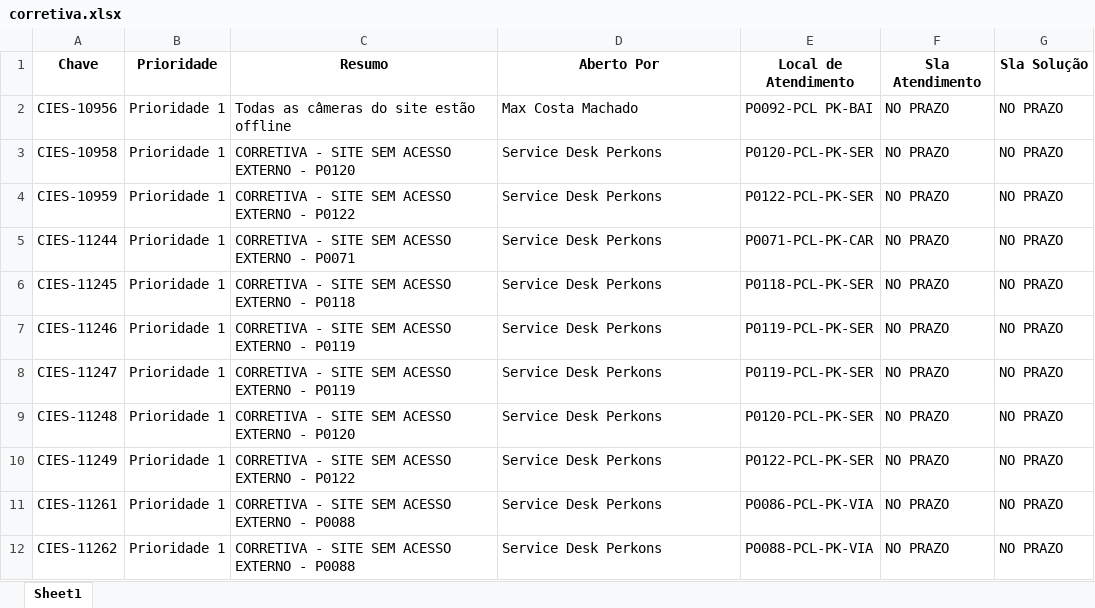
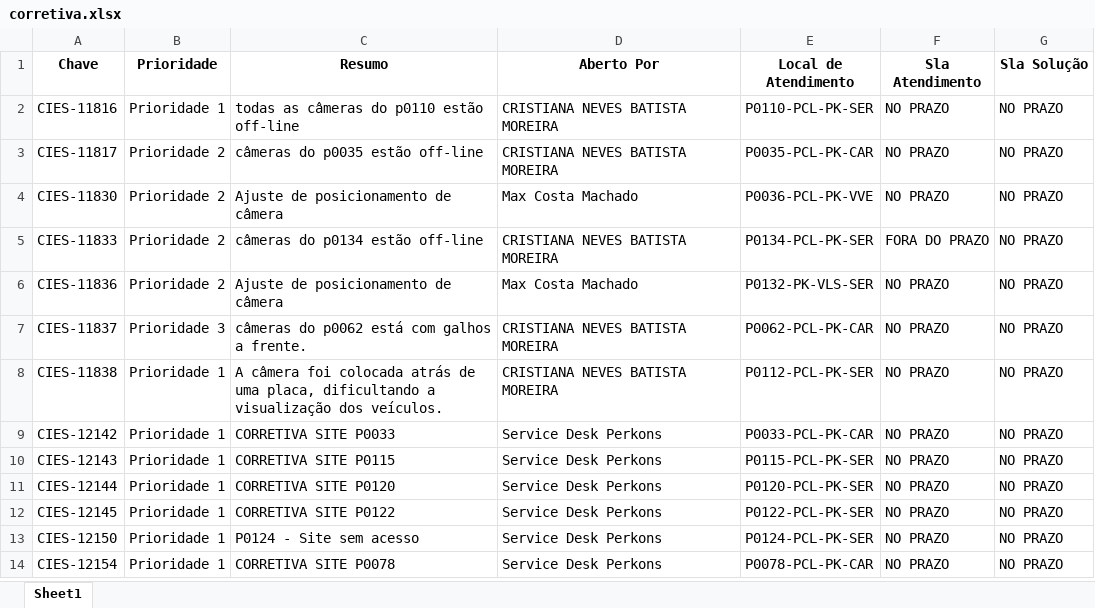
Before and after one commit to andrealansp/sr-jira, an Excel workbook: media/xlsx/corretiva.xlsx, sheet Sheet1, drawn as a sheet; only a part is shown; values as stored, in another font and other column widths than the file's, no borders; removed rows and columns are numbered as before the commit, all else as after; the diff covers the shown part only; the diff names each change by its address in the sheet, - before the commit and + after, or states it on an @@ line.

```diff
--- a/media/xlsx/corretiva.xlsx (sheet Sheet1)
+++ b/media/xlsx/corretiva.xlsx (sheet Sheet1)
+row 2: CIES-11816 | Prioridade 1 | todas as câmeras do p0110 estão off-line | CRISTIANA NEVES BATISTA MOREIRA | P0110-PCL-PK-SER | NO PRAZO | NO PRAZO
+row 3: CIES-11817 | Prioridade 2 | câmeras do p0035 estão off-line | CRISTIANA NEVES BATISTA MOREIRA | P0035-PCL-PK-CAR | NO PRAZO | NO PRAZO
-A4 (Chave): CIES-10956
+A4 (Chave): CIES-11830
-B4 (Prioridade): Prioridade 1
+B4 (Prioridade): Prioridade 2
-C4 (Resumo): Todas as câmeras do site estão offline
+C4 (Resumo): Ajuste de posicionamento de câmera
-E4 (Local de Atendimento): P0092-PCL PK-BAI
+E4 (Local de Atendimento): P0036-PCL-PK-VVE
+row 5: CIES-11833 | Prioridade 2 | câmeras do p0134 estão off-line | CRISTIANA NEVES BATISTA MOREIRA | P0134-PCL-PK-SER | FORA DO PRAZO | NO PRAZO
+row 6: CIES-11836 | Prioridade 2 | Ajuste de posicionamento de câmera | Max Costa Machado | P0132-PK-VLS-SER | NO PRAZO | NO PRAZO
+row 7: CIES-11837 | Prioridade 3 | câmeras do p0062 está com galhos a frente. | CRISTIANA NEVES BATISTA MOREIRA | P0062-PCL-PK-CAR | NO PRAZO | NO PRAZO
-A8 (Chave): CIES-10958
+A8 (Chave): CIES-11838
-C8 (Resumo): CORRETIVA - SITE SEM ACESSO EXTERNO - P0120
+C8 (Resumo): A câmera foi colocada atrás de uma placa, dificultando a visualização dos veículos.
-D8 (Aberto Por): Service Desk Perkons
+D8 (Aberto Por): CRISTIANA NEVES BATISTA MOREIRA
-E8 (Local de Atendimento): P0120-PCL-PK-SER
+E8 (Local de Atendimento): P0112-PCL-PK-SER
-row 4: CIES-10959 | Prioridade 1 | CORRETIVA - SITE SEM ACESSO EXTERNO - P0122 | Service Desk Perkons | P0122-PCL-PK-SER | NO PRAZO | NO PRAZO
-A9 (Chave): CIES-11244
+A9 (Chave): CIES-12142
-C9 (Resumo): CORRETIVA - SITE SEM ACESSO EXTERNO - P0071
+C9 (Resumo): CORRETIVA SITE P0033
-E9 (Local de Atendimento): P0071-PCL-PK-CAR
+E9 (Local de Atendimento): P0033-PCL-PK-CAR
-A10 (Chave): CIES-11245
+A10 (Chave): CIES-12143
-C10 (Resumo): CORRETIVA - SITE SEM ACESSO EXTERNO - P0118
+C10 (Resumo): CORRETIVA SITE P0115
-E10 (Local de Atendimento): P0118-PCL-PK-SER
+E10 (Local de Atendimento): P0115-PCL-PK-SER
-row 7: CIES-11246 | Prioridade 1 | CORRETIVA - SITE SEM ACESSO EXTERNO - P0119 | Service Desk Perkons | P0119-PCL-PK-SER | NO PRAZO | NO PRAZO
-row 8: CIES-11247 | Prioridade 1 | CORRETIVA - SITE SEM ACESSO EXTERNO - P0119 | Service Desk Perkons | P0119-PCL-PK-SER | NO PRAZO | NO PRAZO
-A11 (Chave): CIES-11248
+A11 (Chave): CIES-12144
-C11 (Resumo): CORRETIVA - SITE SEM ACESSO EXTERNO - P0120
+C11 (Resumo): CORRETIVA SITE P0120
-A12 (Chave): CIES-11249
+A12 (Chave): CIES-12145
-C12 (Resumo): CORRETIVA - SITE SEM ACESSO EXTERNO - P0122
+C12 (Resumo): CORRETIVA SITE P0122
-A13 (Chave): CIES-11261
+A13 (Chave): CIES-12150
-C13 (Resumo): CORRETIVA - SITE SEM ACESSO EXTERNO - P0088
+C13 (Resumo): P0124 - Site sem acesso
-E13 (Local de Atendimento): P0086-PCL-PK-VIA
+E13 (Local de Atendimento): P0124-PCL-PK-SER
-A14 (Chave): CIES-11262
+A14 (Chave): CIES-12154
-C14 (Resumo): CORRETIVA - SITE SEM ACESSO EXTERNO - P0088
+C14 (Resumo): CORRETIVA SITE P0078
-E14 (Local de Atendimento): P0088-PCL-PK-VIA
+E14 (Local de Atendimento): P0078-PCL-PK-CAR
```
Also changed, not shown: 22 removed rows and 53 edited cells elsewhere in this sheet, media/xlsx/corretivafora.xlsx, 1 other file.
